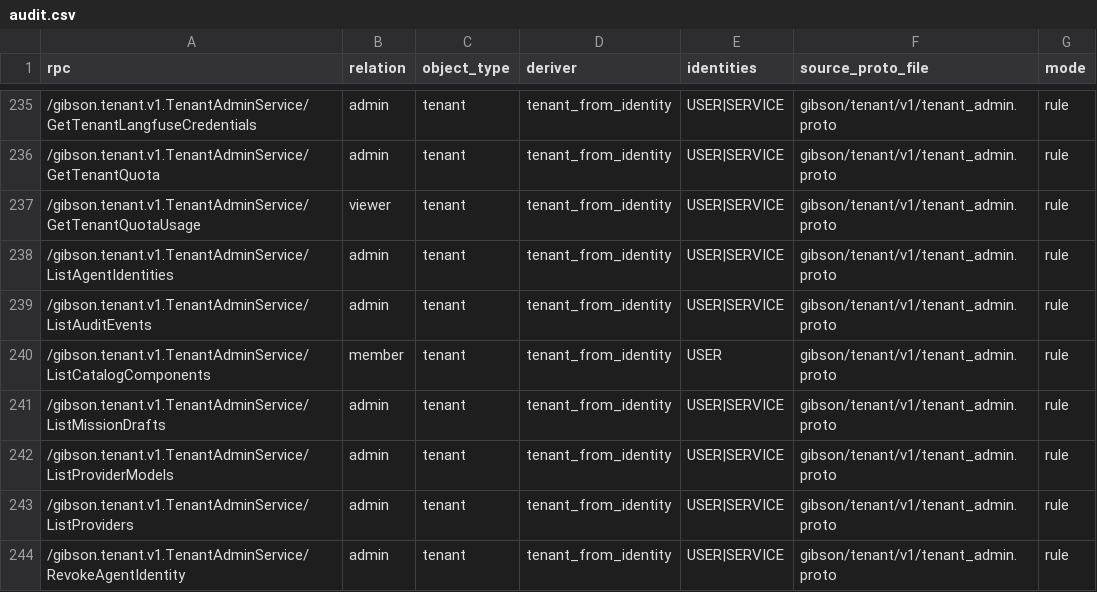
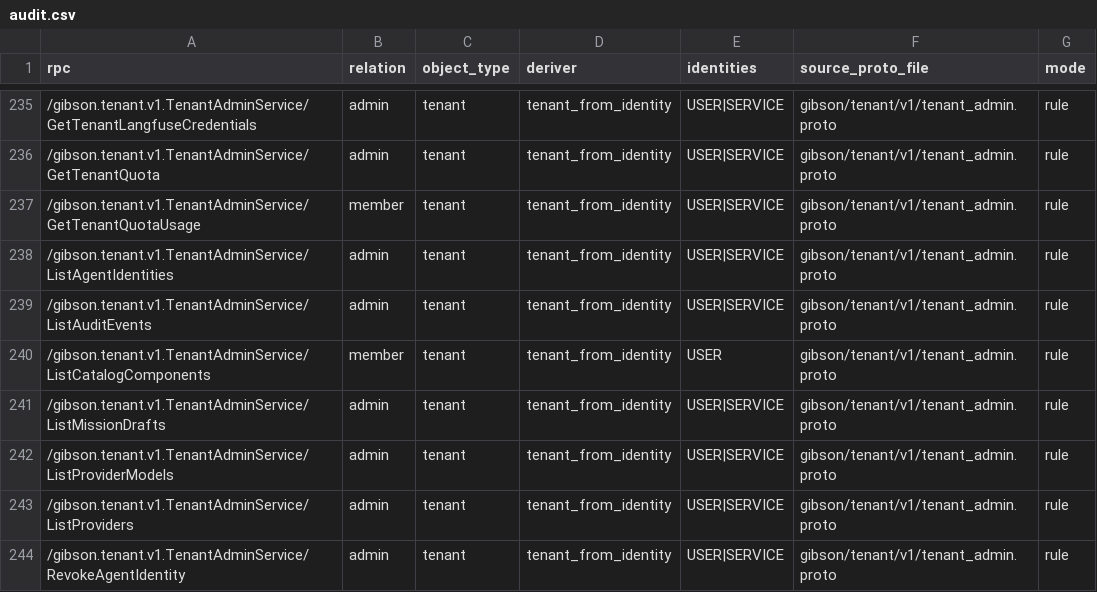
Before and after one commit to zeroroot-ai/gibson, a CSV file: internal/authz/registry/audit.csv, drawn as a sheet; only a part is shown, gaps mark what is left out.

```diff
--- a/internal/authz/registry/audit.csv
+++ b/internal/authz/registry/audit.csv
@@ -236,3 +236,3 @@ rpc,relation,object_type,deriver,identities,source_proto_file,mode
 /gibson.tenant.v1.TenantAdminService/GetTenantQuota,admin,tenant,tenant_from_identity,USER|SERVICE,gibson/tenant/v1/tenant_admin.proto,rule
-/gibson.tenant.v1.TenantAdminService/GetTenantQuotaUsage,viewer,tenant,tenant_from_identity,USER|SERVICE,gibson/tenant/v1/tenant_admin.proto,rule
+/gibson.tenant.v1.TenantAdminService/GetTenantQuotaUsage,member,tenant,tenant_from_identity,USER|SERVICE,gibson/tenant/v1/tenant_admin.proto,rule
 /gibson.tenant.v1.TenantAdminService/ListAgentIdentities,admin,tenant,tenant_from_identity,USER|SERVICE,gibson/tenant/v1/tenant_admin.proto,rule
```
Also changed, not shown: 5 other files.
